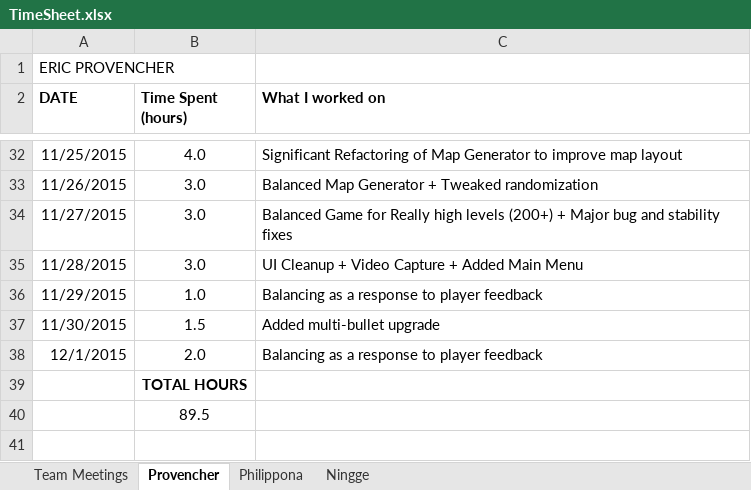
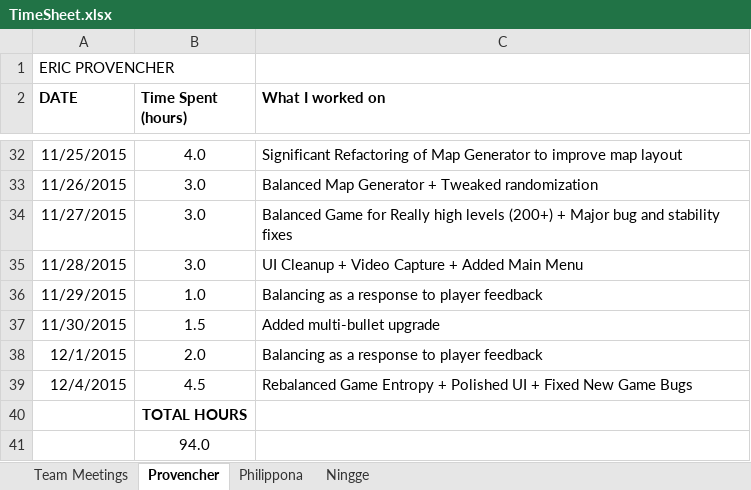
Before and after one commit to provencher/TalosOrigins, an Excel workbook: Documentation/TimeSheet.xlsx, sheet Provencher, drawn as a sheet; only a part is shown, gaps mark what is left out; values as stored, in another font and other column widths than the file's, no borders; addresses are those after the commit; the diff names each change by its address in the sheet, - before the commit and + after, or states it on an @@ line.

Commit message:
Updated Game Design Doc

```diff
--- a/Documentation/TimeSheet.xlsx (sheet Provencher)
+++ b/Documentation/TimeSheet.xlsx (sheet Provencher)
+row 39: 12/4/2015 | 4.5 | Rebalanced Game Entropy + Polished UI + Fixed New Game Bugs
-B41 (Time Spent (hours)): 89.5
+B41 (Time Spent (hours)): 94.0
```
Also changed, not shown: 2 other files.
